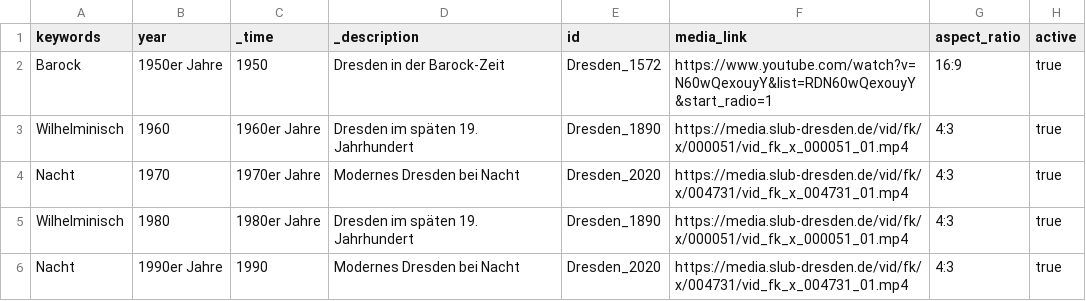
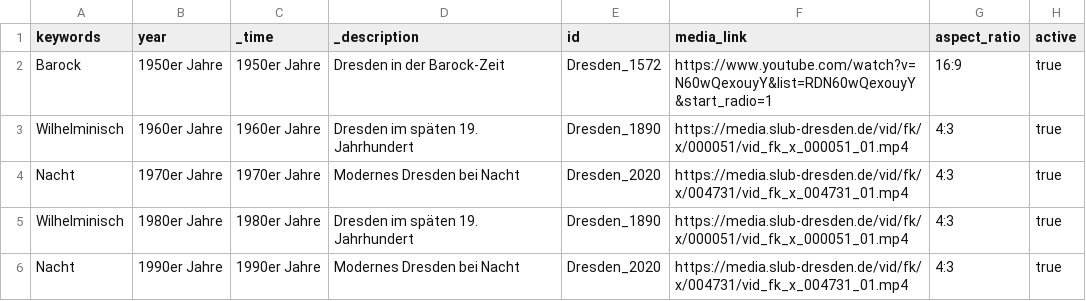
Before and after one commit to robertcornelisschuppe/Erinnerungen-an-die-SLB, a CSV file: data.csv, drawn as a sheet.

Commit message:
Fix year and time formatting in data.csv
Updated the year and time columns for consistency.

```diff
--- a/data.csv
+++ b/data.csv
@@ -1,6 +1,6 @@
 keywords,year,_time,_description,id,media_link,aspect_ratio,active
-Barock,1950er Jahre,1950,Dresden in der Barock-Zeit,Dresden_1572, https://www.youtube.com/watch?v=N60wQexouyY&list=RDN60wQexouyY&start_radio=1,16:9,true
-Wilhelminisch,1960,1960er Jahre,Dresden im späten 19. Jahrhundert,Dresden_1890,https://media.slub-dresden.de/vid/fk/x/000051/vid_fk_x_000051_01.mp4,4:3,true
-Nacht,1970,1970er Jahre,Modernes Dresden bei Nacht,Dresden_2020,https://media.slub-dresden.de/vid/fk/x/004731/vid_fk_x_004731_01.mp4,4:3,true
-Wilhelminisch,1980,1980er Jahre,Dresden im späten 19. Jahrhundert,Dresden_1890,https://media.slub-dresden.de/vid/fk/x/000051/vid_fk_x_000051_01.mp4,4:3,true
-Nacht,1990er Jahre,1990,Modernes Dresden bei Nacht,Dresden_2020,https://media.slub-dresden.de/vid/fk/x/004731/vid_fk_x_004731_01.mp4,4:3,true
+Barock,1950er Jahre,1950er Jahre,Dresden in der Barock-Zeit,Dresden_1572, https://www.youtube.com/watch?v=N60wQexouyY&list=RDN60wQexouyY&start_radio=1,16:9,true
+Wilhelminisch,1960er Jahre,1960er Jahre,Dresden im späten 19. Jahrhundert,Dresden_1890,https://media.slub-dresden.de/vid/fk/x/000051/vid_fk_x_000051_01.mp4,4:3,true
+Nacht,1970er Jahre,1970er Jahre,Modernes Dresden bei Nacht,Dresden_2020,https://media.slub-dresden.de/vid/fk/x/004731/vid_fk_x_004731_01.mp4,4:3,true
+Wilhelminisch,1980er Jahre,1980er Jahre,Dresden im späten 19. Jahrhundert,Dresden_1890,https://media.slub-dresden.de/vid/fk/x/000051/vid_fk_x_000051_01.mp4,4:3,true
+Nacht,1990er Jahre,1990er Jahre,Modernes Dresden bei Nacht,Dresden_2020,https://media.slub-dresden.de/vid/fk/x/004731/vid_fk_x_004731_01.mp4,4:3,true
```
